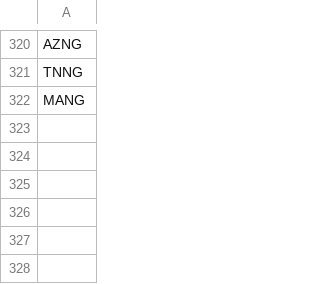
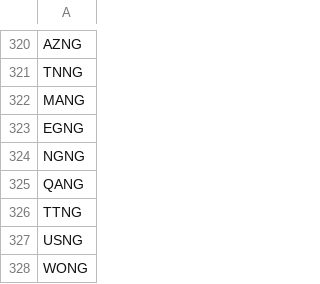
Before and after one commit to KTH-dESA/OSeMBE, a CSV file: input_data/data/FUEL.csv, drawn as a sheet; only a part is shown, gaps mark what is left out; the diff names each change by its address in the sheet, - before the commit and + after, or states it on an @@ line.

```diff
--- a/input_data/data/FUEL.csv
+++ b/input_data/data/FUEL.csv
+row 323: EGNG
+row 324: NGNG
+row 325: QANG
+row 326: TTNG
+row 327: USNG
+row 328: WONG
```
Also changed, not shown: input_data/data/CapacityToActivityUnit.csv, input_data/data/TECHNOLOGY.csv, 7 other files.
